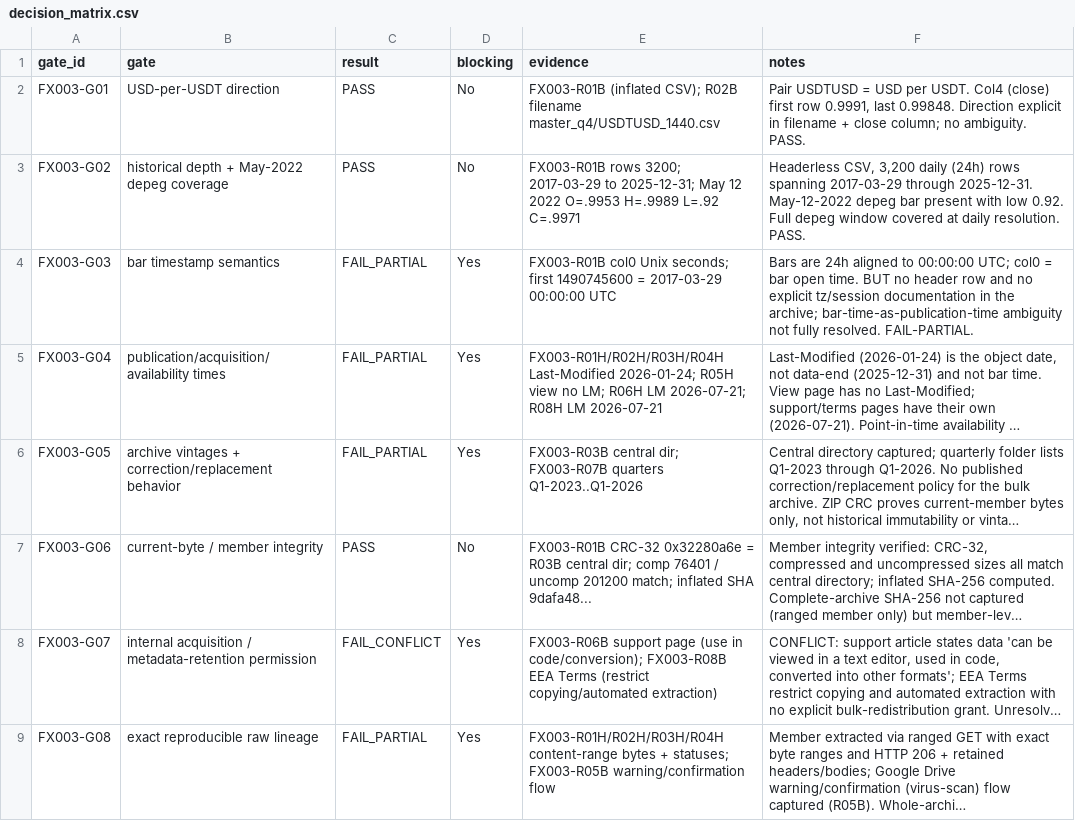
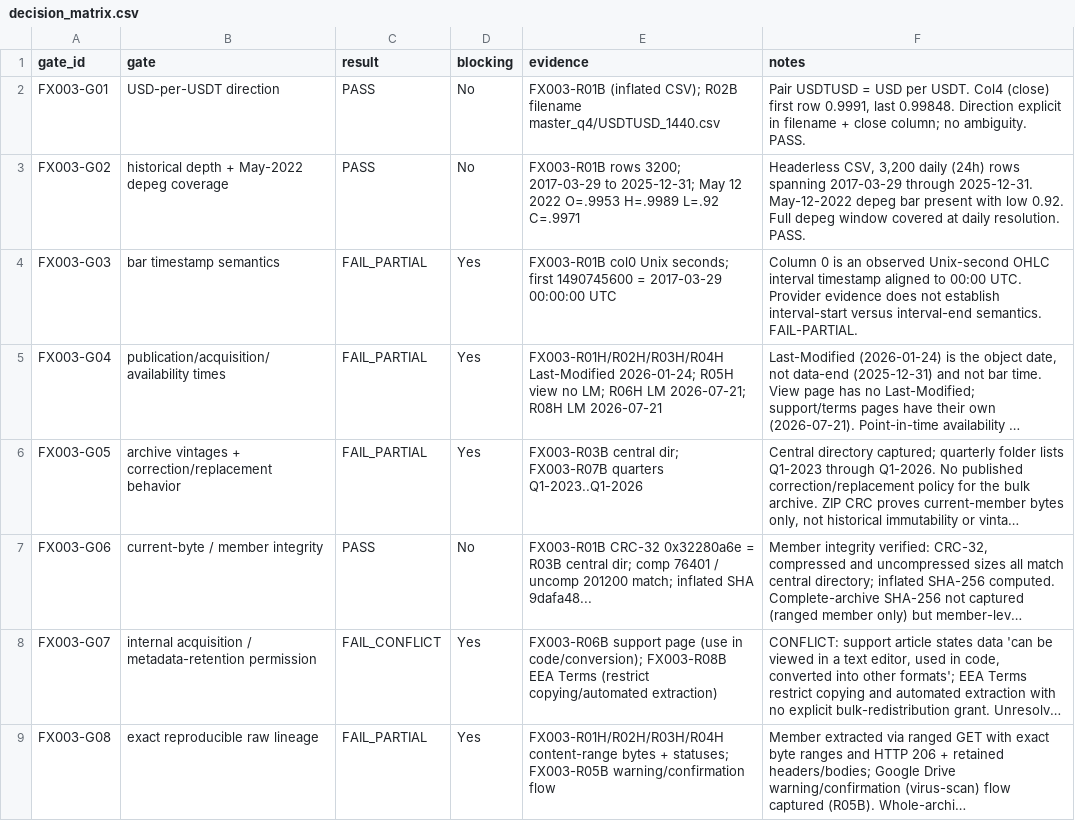
Before and after one commit to larslarsen/Crypto-Multifactor-Bot, a CSV file: research/fx_003/decision_matrix.csv, drawn as a sheet; long unchanged cells end in …; the diff names each change by its address in the sheet, - before the commit and + after, or states it on an @@ line.

```diff
--- a/research/fx_003/decision_matrix.csv
+++ b/research/fx_003/decision_matrix.csv
-F4 (notes): Bars are 24h aligned to 00:00:00 UTC; col0 = bar open time. BUT no header row and no explicit tz/session documentation in the archive; bar-time-as-publication-time ambiguity not fully resolved. FAIL-PARTIAL.
+F4 (notes): Column 0 is an observed Unix-second OHLC interval timestamp aligned to 00:00 UTC. Provider evidence does not establish interval-start versus interval-end semantics. FAIL-PARTIAL.
```
Also changed, not shown: research/fx_003/EVIDENCE_REGISTER.csv, 5 other files.
